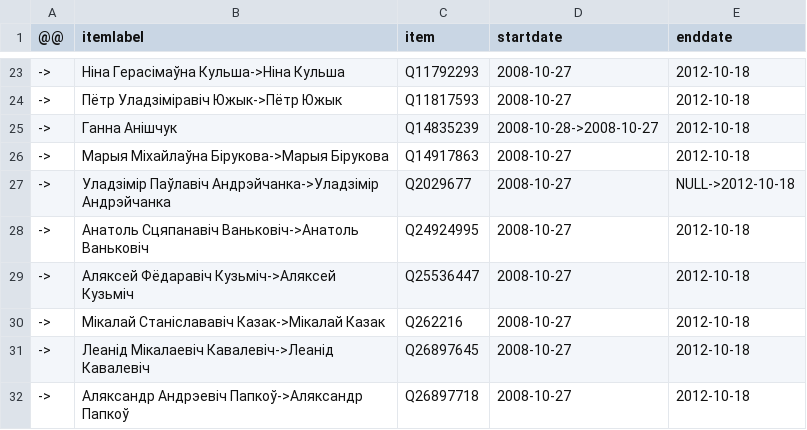
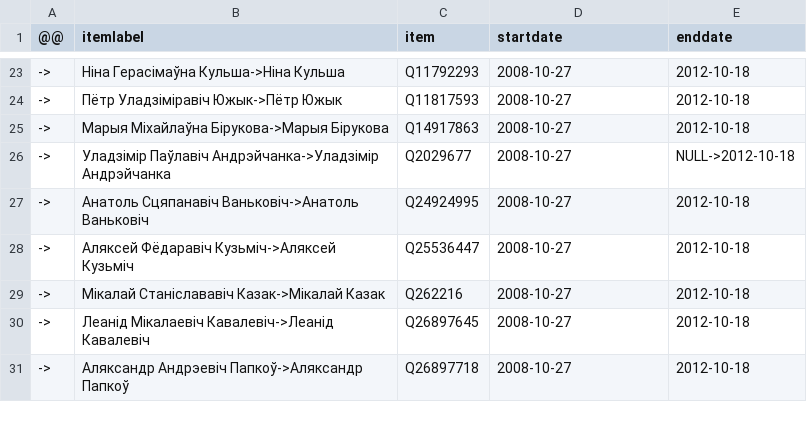
Before and after one commit to every-politician-scrapers/belarus-ministers, a CSV file: sources/4th-deputies/diff.csv, drawn as a sheet; only a part is shown, gaps mark what is left out; the diff names each change by its address in the sheet, - before the commit and + after, or states it on an @@ line.

```diff
--- a/sources/4th-deputies/diff.csv
+++ b/sources/4th-deputies/diff.csv
-row 25: -> | Ганна Анішчук | Q14835239 | 2008-10-28->2008-10-27 | 2012-10-18
```
Also changed, not shown: data/wikidata.csv, sources/5th-deputies/diff.csv, 8 other files.
